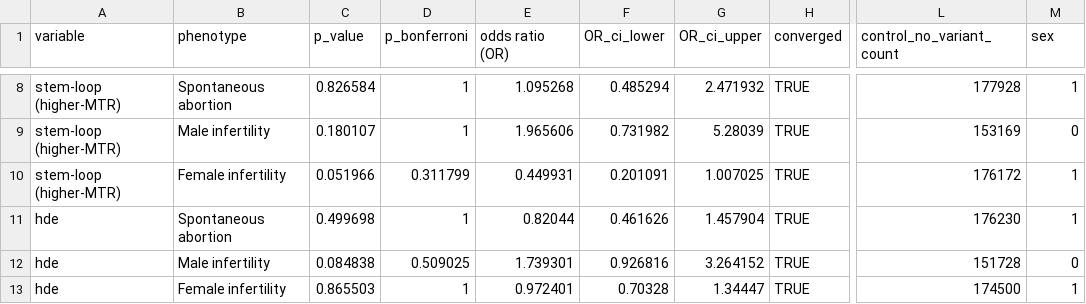
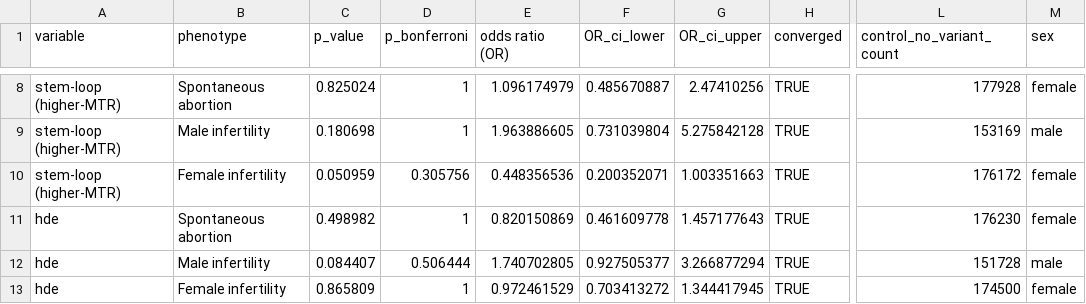
Before and after one commit to JuseTiZ/RDH_mutation_analysis, a TSV file: figures/Fig5/data/ukb.stemloop_burden.WBnR.aggregate_mutation_association.binary.tsv, drawn as a sheet; only a part is shown, gaps mark what is left out; the diff covers the shown part only; the diff names each change by its address in the sheet, - before the commit and + after, or states it on an @@ line.

```diff
--- a/figures/Fig5/data/ukb.stemloop_burden.WBnR.aggregate_mutation_association.binary.tsv
+++ b/figures/Fig5/data/ukb.stemloop_burden.WBnR.aggregate_mutation_association.binary.tsv
-C8 (p_value): 0.826584
+C8 (p_value): 0.825024
-E8 (odds ratio (OR)): 1.095268
+E8 (odds ratio (OR)): 1.096174979
-F8 (OR_ci_lower): 0.485294
+F8 (OR_ci_lower): 0.485670887
-G8 (OR_ci_upper): 2.471932
+G8 (OR_ci_upper): 2.47410256
-M8 (sex): 1
+M8 (sex): female
-C9 (p_value): 0.180107
+C9 (p_value): 0.180698
-E9 (odds ratio (OR)): 1.965606
+E9 (odds ratio (OR)): 1.963886605
-F9 (OR_ci_lower): 0.731982
+F9 (OR_ci_lower): 0.731039804
-G9 (OR_ci_upper): 5.28039
+G9 (OR_ci_upper): 5.275842128
-M9 (sex): 0
+M9 (sex): male
-C10 (p_value): 0.051966
+C10 (p_value): 0.050959
-D10 (p_bonferroni): 0.311799
+D10 (p_bonferroni): 0.305756
-E10 (odds ratio (OR)): 0.449931
+E10 (odds ratio (OR)): 0.448356536
-F10 (OR_ci_lower): 0.201091
+F10 (OR_ci_lower): 0.200352071
-G10 (OR_ci_upper): 1.007025
+G10 (OR_ci_upper): 1.003351663
-M10:M11 (sex): 1
+M10:M11 (sex): female
-C11 (p_value): 0.499698
+C11 (p_value): 0.498982
-E11 (odds ratio (OR)): 0.82044
+E11 (odds ratio (OR)): 0.820150869
-F11 (OR_ci_lower): 0.461626
+F11 (OR_ci_lower): 0.461609778
-G11 (OR_ci_upper): 1.457904
+G11 (OR_ci_upper): 1.457177643
-C12 (p_value): 0.084838
+C12 (p_value): 0.084407
-D12 (p_bonferroni): 0.509025
+D12 (p_bonferroni): 0.506444
-E12 (odds ratio (OR)): 1.739301
+E12 (odds ratio (OR)): 1.740702805
-F12 (OR_ci_lower): 0.926816
+F12 (OR_ci_lower): 0.927505377
-G12 (OR_ci_upper): 3.264152
+G12 (OR_ci_upper): 3.266877294
-M12 (sex): 0
+M12 (sex): male
-C13 (p_value): 0.865503
+C13 (p_value): 0.865809
-E13 (odds ratio (OR)): 0.972401
+E13 (odds ratio (OR)): 0.972461529
-F13 (OR_ci_lower): 0.70328
+F13 (OR_ci_lower): 0.703413272
-G13 (OR_ci_upper): 1.34447
+G13 (OR_ci_upper): 1.344417945
-M13 (sex): 1
+M13 (sex): female
```
Also changed, not shown: 66 edited cells elsewhere in this file, figures/Fig1/data/multispecies_4dsite.1_mer_record.tsv, figures/Fig4/data/ukb.RDH_burden.WBnR.association.continu.HistMTR_0.630_AF0.001.tsv, 33 other files.
